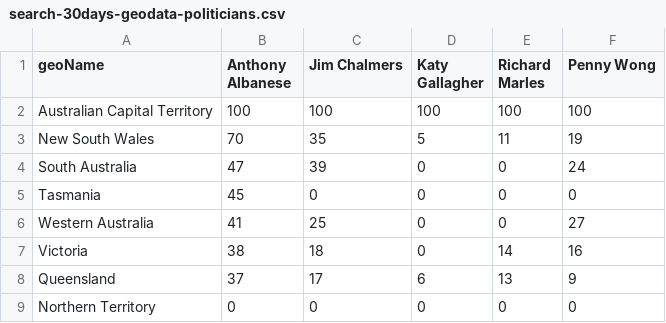
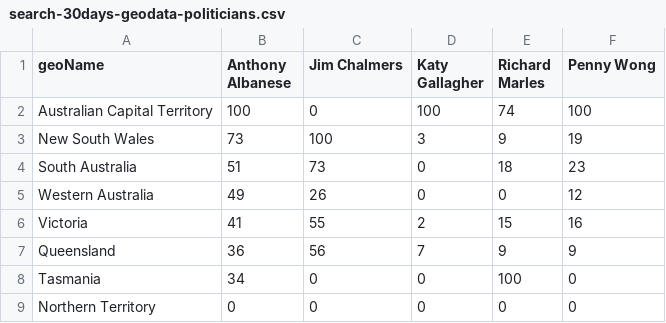
Before and after one commit to isentia-gapi/au_budget, a CSV file: search-30days-geodata-politicians.csv, drawn as a sheet.

Commit message:
committing files

```diff
--- a/search-30days-geodata-politicians.csv
+++ b/search-30days-geodata-politicians.csv
@@ -1,9 +1,9 @@
 geoName,Anthony Albanese,Jim Chalmers,Katy Gallagher,Richard Marles,Penny Wong
-Australian Capital Territory,100,100,100,100,100
-New South Wales,70,35,5,11,19
-South Australia,47,39,0,0,24
-Tasmania,45,0,0,0,0
-Western Australia,41,25,0,0,27
-Victoria,38,18,0,14,16
-Queensland,37,17,6,13,9
+Australian Capital Territory,100,0,100,74,100
+New South Wales,73,100,3,9,19
+South Australia,51,73,0,18,23
+Western Australia,49,26,0,0,12
+Victoria,41,55,2,15,16
+Queensland,36,56,7,9,9
+Tasmania,34,0,0,100,0
 Northern Territory,0,0,0,0,0
```
